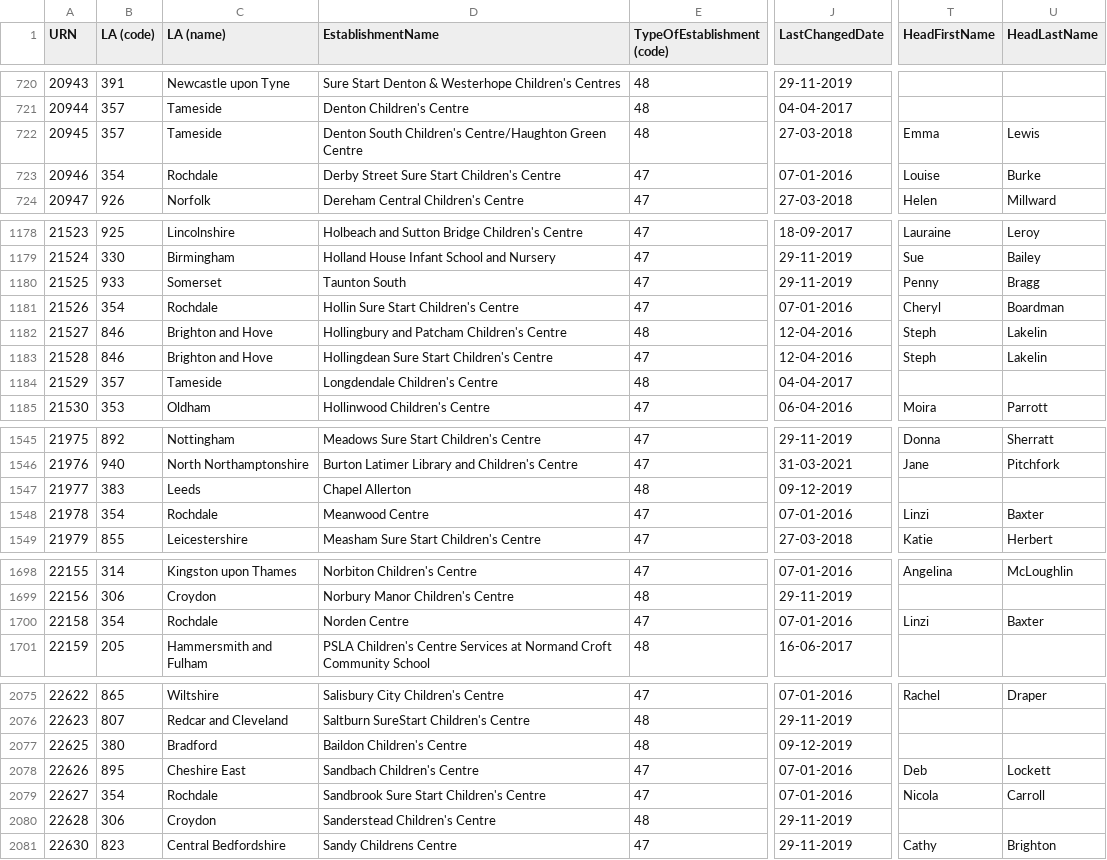
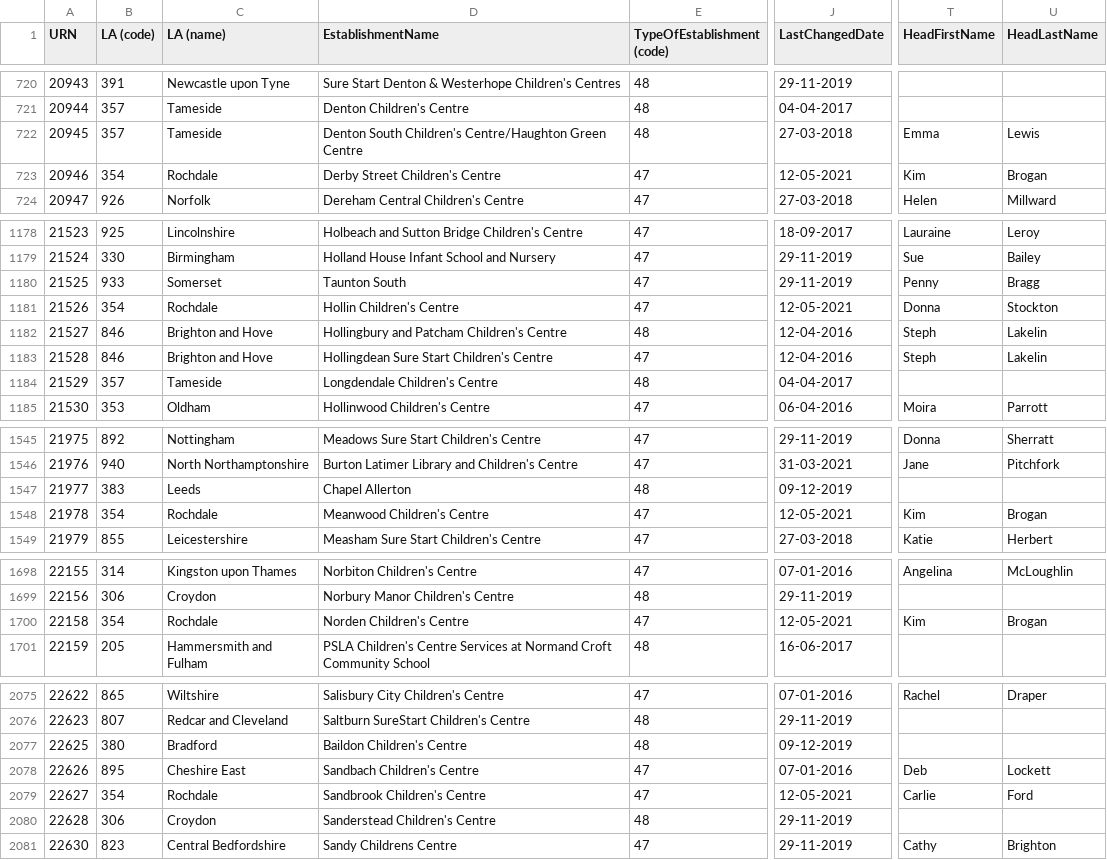
Before and after one commit to aircury/public-uk-education-data, a CSV file: edubase/childrens-centres/edubaseallchildrencentre.csv, drawn as a sheet; only a part is shown, gaps mark what is left out; the diff covers the shown part only; the diff names each change by its address in the sheet, - before the commit and + after, or states it on an @@ line.

Commit message:
[Cron] Updated Edubase

```diff
--- a/edubase/childrens-centres/edubaseallchildrencentre.csv
+++ b/edubase/childrens-centres/edubaseallchildrencentre.csv
-D723 (EstablishmentName): Derby Street Sure Start Children's Centre
+D723 (EstablishmentName): Derby Street Children's Centre
-J723 (LastChangedDate): 07-01-2016
+J723 (LastChangedDate): 12-05-2021
-T723 (HeadFirstName): Louise
+T723 (HeadFirstName): Kim
-U723 (HeadLastName): Burke
+U723 (HeadLastName): Brogan
-D1181 (EstablishmentName): Hollin Sure Start Children's Centre
+D1181 (EstablishmentName): Hollin Children's Centre
-J1181 (LastChangedDate): 07-01-2016
+J1181 (LastChangedDate): 12-05-2021
-T1181 (HeadFirstName): Cheryl
+T1181 (HeadFirstName): Donna
-U1181 (HeadLastName): Boardman
+U1181 (HeadLastName): Stockton
-D1548 (EstablishmentName): Meanwood Centre
+D1548 (EstablishmentName): Meanwood Children's Centre
-J1548 (LastChangedDate): 07-01-2016
+J1548 (LastChangedDate): 12-05-2021
-T1548 (HeadFirstName): Linzi
+T1548 (HeadFirstName): Kim
-U1548 (HeadLastName): Baxter
+U1548 (HeadLastName): Brogan
-D1700 (EstablishmentName): Norden Centre
+D1700 (EstablishmentName): Norden Children's Centre
-J1700 (LastChangedDate): 07-01-2016
+J1700 (LastChangedDate): 12-05-2021
-T1700 (HeadFirstName): Linzi
+T1700 (HeadFirstName): Kim
-U1700 (HeadLastName): Baxter
+U1700 (HeadLastName): Brogan
-D2079 (EstablishmentName): Sandbrook Sure Start Children's Centre
+D2079 (EstablishmentName): Sandbrook Children's Centre
-J2079 (LastChangedDate): 07-01-2016
+J2079 (LastChangedDate): 12-05-2021
-T2079 (HeadFirstName): Nicola
+T2079 (HeadFirstName): Carlie
-U2079 (HeadLastName): Carroll
+U2079 (HeadLastName): Ford
```
Also changed, not shown: 23 edited cells elsewhere in this file, 5 other files.
